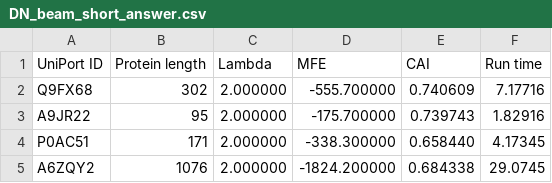
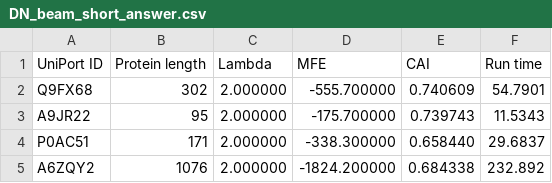
Before and after one commit to Beck049/LinearCDSfold, a CSV file: testing/DN_beam_short_answer.csv, drawn as a sheet.

Commit message:
[feat] 加入 beam 加速 visualization

```diff
--- a/testing/DN_beam_short_answer.csv
+++ b/testing/DN_beam_short_answer.csv
@@ -1,5 +1,5 @@
 UniPort ID, Protein length, Lambda, MFE, CAI, Run time
-Q9FX68,302,2.000000,-555.700000,0.740609,7.17716
-A9JR22,95,2.000000,-175.700000,0.739743,1.82916
-P0AC51,171,2.000000,-338.300000,0.658440,4.17345
-A6ZQY2,1076,2.000000,-1824.200000,0.684338,29.0745
+Q9FX68,302,2.000000,-555.700000,0.740609,54.7901
+A9JR22,95,2.000000,-175.700000,0.739743,11.5343
+P0AC51,171,2.000000,-338.300000,0.658440,29.6837
+A6ZQY2,1076,2.000000,-1824.200000,0.684338,232.892
```
Also changed, not shown: testing/LD_exact_long_answer.csv, 6 other files.
